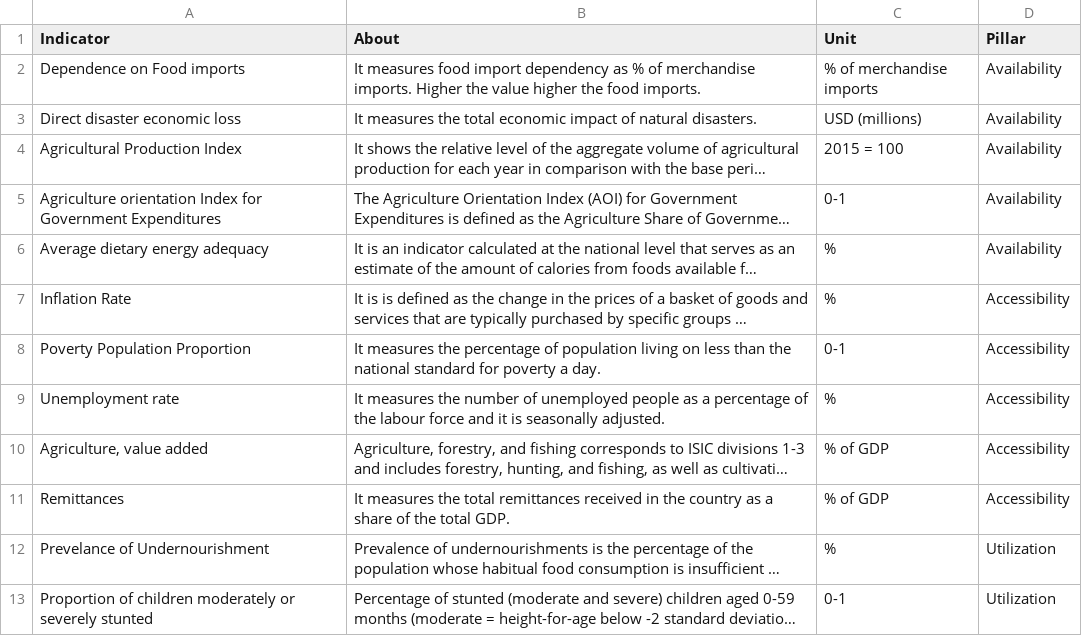
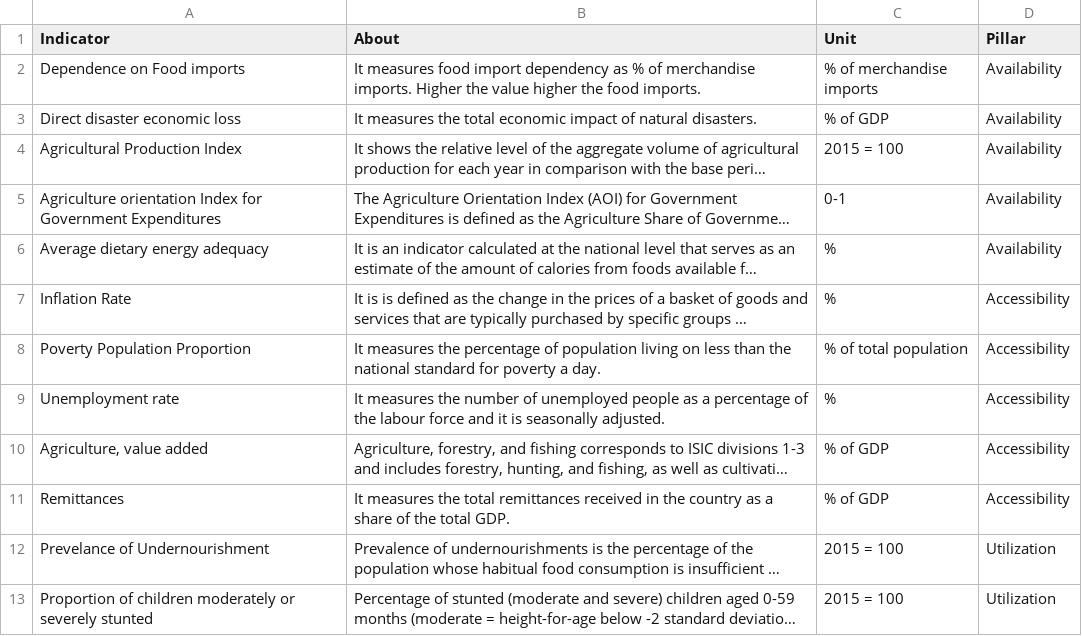
Before and after one commit to yacobbeletse/PacificDasboard, a CSV file: Typology.csv, drawn as a sheet; only a part is shown; long unchanged cells end in …; the diff covers the shown part only; the diff names each change by its address in the sheet, - before the commit and + after, or states it on an @@ line.

```diff
--- a/Typology.csv
+++ b/Typology.csv
-C3 (Unit): USD (millions)
+C3 (Unit): % of GDP
-C8 (Unit): 0-1
+C8 (Unit): % of total population
-C12 (Unit): %
+C12 (Unit): 2015 = 100
-C13 (Unit): 0-1
+C13 (Unit): 2015 = 100
```
Also changed, not shown: 6 edited cells elsewhere in this file, 4 other files.
